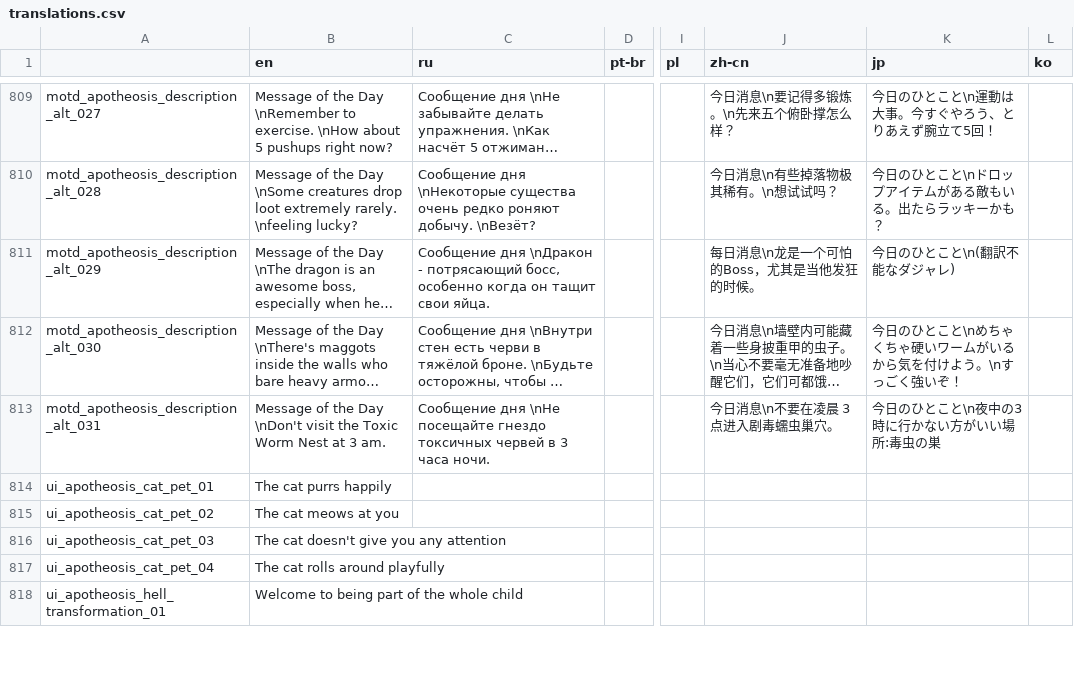
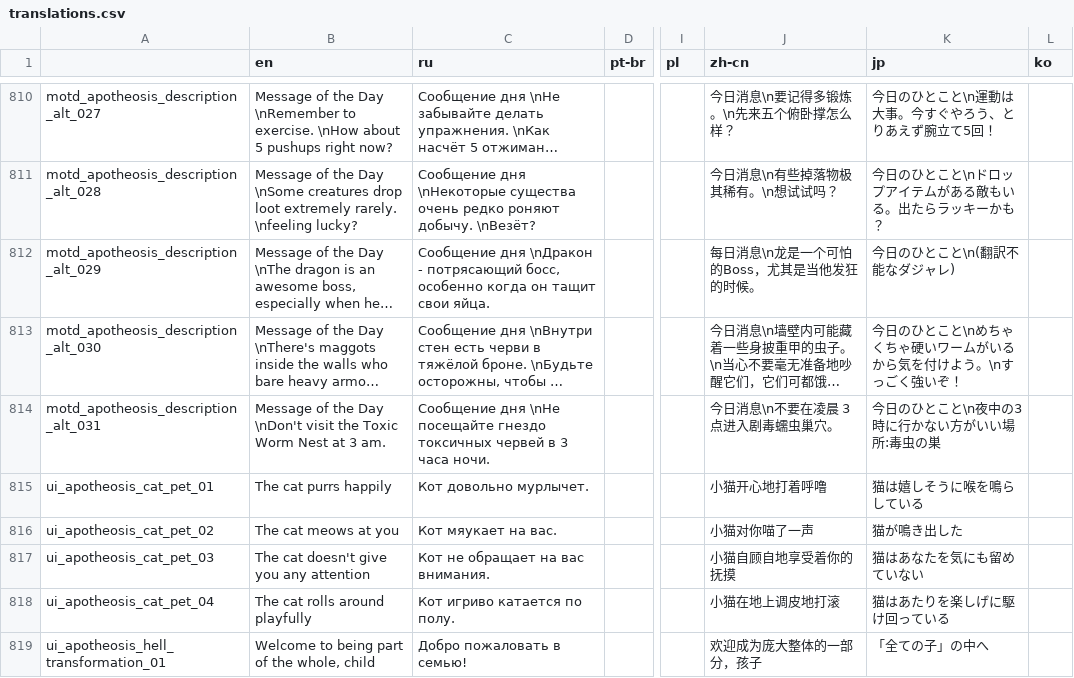
Before and after one commit to Conga0/Apotheosis, a CSV file: translations.csv, drawn as a sheet; only a part is shown, gaps mark what is left out; long unchanged cells end in …; addresses are those after the commit; the diff covers the shown part only; the diff names each change by its address in the sheet, - before the commit and + after, or states it on an @@ line.

Commit message:
Update
Added a new special interaction between the Heretical Eye and Suur-Helvetinmato
Added a hidden wand to the caverns
Added missing translations data for new content
Fixed some flags being added inconsistently
Fixed Suur-Helvetinmato not behaving as intended

```diff
--- a/translations.csv
+++ b/translations.csv
-C815 (ru): (empty)
+C815 (ru): Кот довольно мурлычет.
-J815 (zh-cn): (empty)
+J815 (zh-cn): 小猫开心地打着呼噜
-K815 (jp): (empty)
+K815 (jp): 猫は嬉しそうに喉を鳴らしている
-C816 (ru): (empty)
+C816 (ru): Кот мяукает на вас.
-J816 (zh-cn): (empty)
+J816 (zh-cn): 小猫对你喵了一声
-K816 (jp): (empty)
+K816 (jp): 猫が鳴き出した
-C817 (ru): (empty)
+C817 (ru): Кот не обращает на вас внимания.
-J817 (zh-cn): (empty)
+J817 (zh-cn): 小猫自顾自地享受着你的抚摸
-K817 (jp): (empty)
+K817 (jp): 猫はあなたを気にも留めていない
-C818 (ru): (empty)
+C818 (ru): Кот игриво катается по полу.
-J818 (zh-cn): (empty)
+J818 (zh-cn): 小猫在地上调皮地打滚
-K818 (jp): (empty)
+K818 (jp): 猫はあたりを楽しげに駆け回っている
-B819 (en): Welcome to being part of the whole child
+B819 (en): Welcome to being part of the whole, child
-C819 (ru): (empty)
+C819 (ru): Добро пожаловать в семью!
-J819 (zh-cn): (empty)
+J819 (zh-cn): 欢迎成为庞大整体的一部分，孩子
-K819 (jp): (empty)
+K819 (jp): 「全ての子」の中へ
```
Also changed, not shown: 10 added rows, 7 removed rows and 41 edited cells elsewhere in this file, 40 other files.
